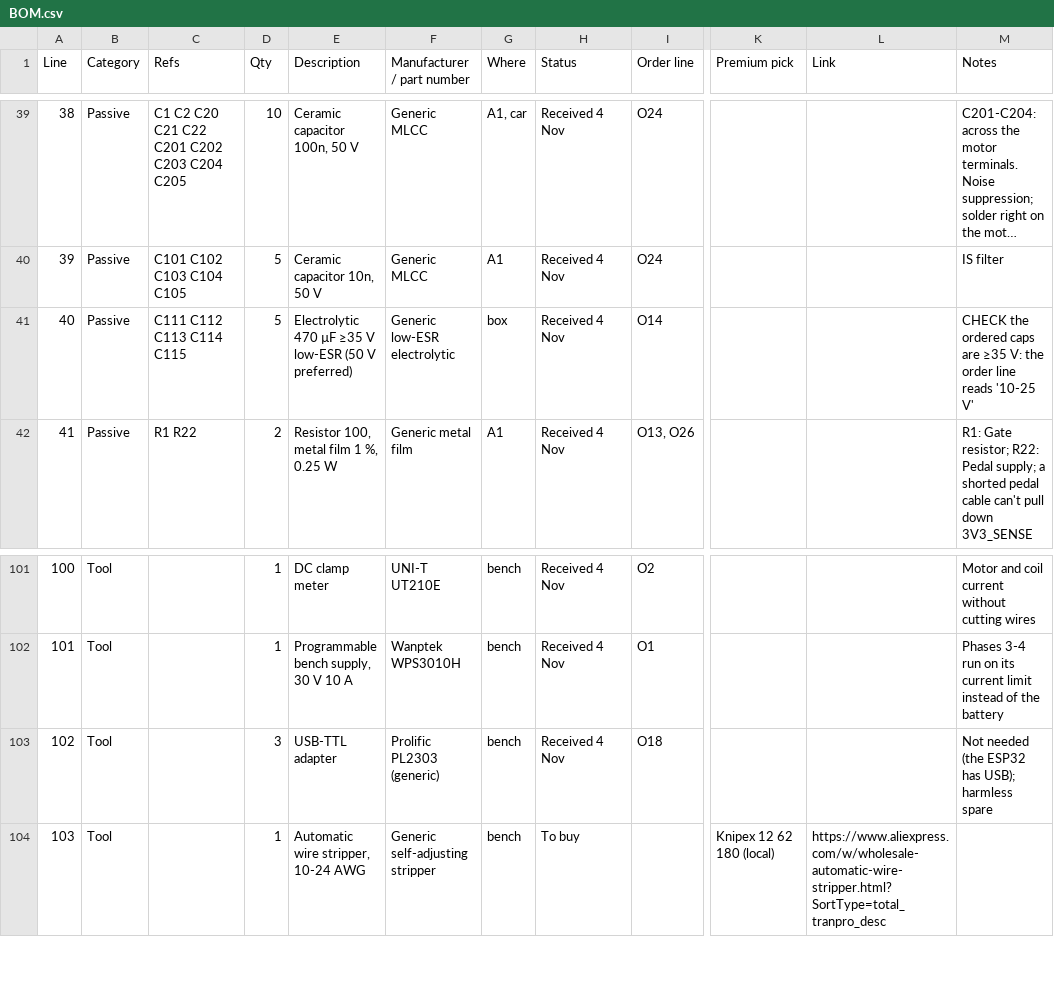
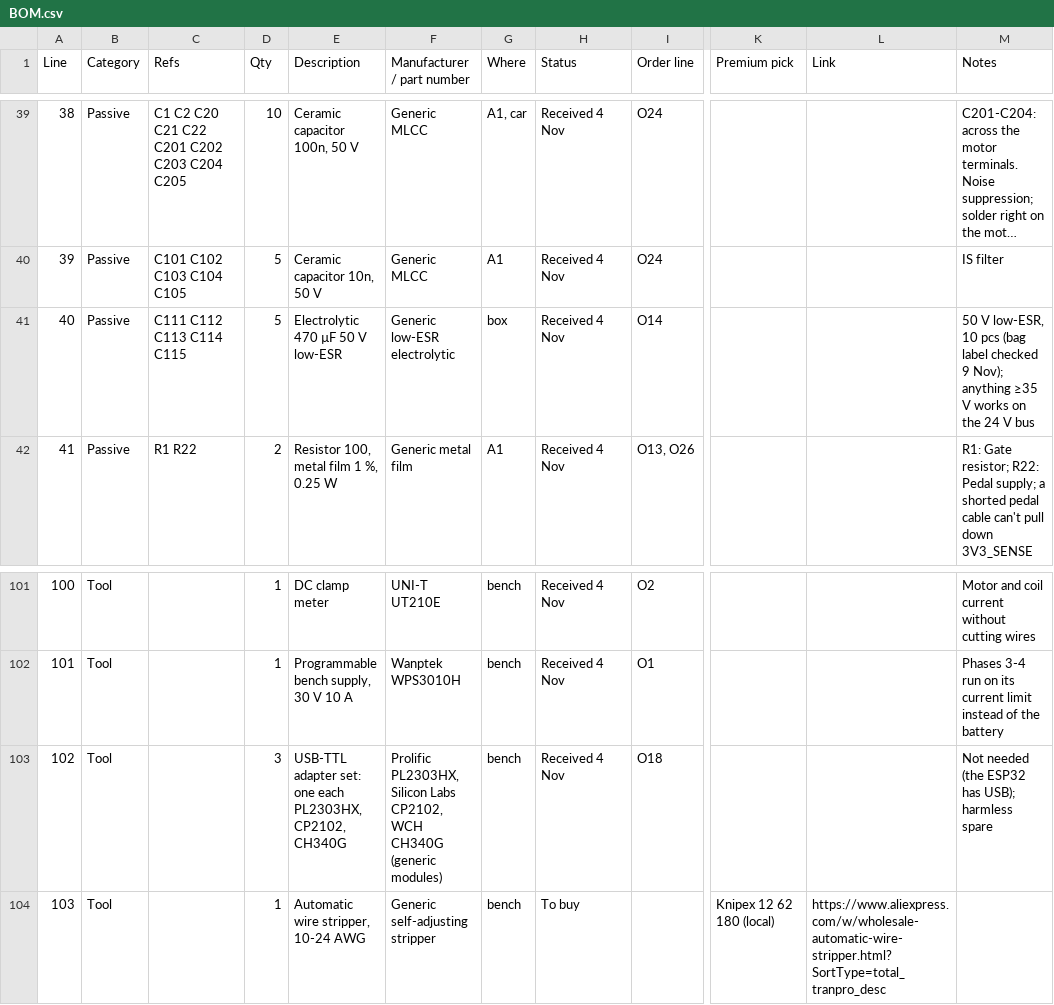
Before and after one commit to ShaiMiz/RideOnESP32, a CSV file: docs/hardware/kicad/BOM.csv, drawn as a sheet; only a part is shown, gaps mark what is left out; long unchanged cells end in …; the diff names each change by its address in the sheet, - before the commit and + after, or states it on an @@ line.

```diff
--- a/docs/hardware/kicad/BOM.csv
+++ b/docs/hardware/kicad/BOM.csv
-E41 (Description): Electrolytic 470 µF ≥35 V low-ESR (50 V preferred)
+E41 (Description): Electrolytic 470 µF 50 V low-ESR
-M41 (Notes): CHECK the ordered caps are ≥35 V: the order line reads '10-25 V'
+M41 (Notes): 50 V low-ESR, 10 pcs (bag label checked 9 Nov); anything ≥35 V works on the 24 V bus
-E103 (Description): USB-TTL adapter
+E103 (Description): USB-TTL adapter set: one each PL2303HX, CP2102, CH340G
-F103 (Manufacturer / part number): Prolific PL2303 (generic)
+F103 (Manufacturer / part number): Prolific PL2303HX, Silicon Labs CP2102, WCH CH340G (generic modules)
```
Also changed, not shown: 7 other files.
